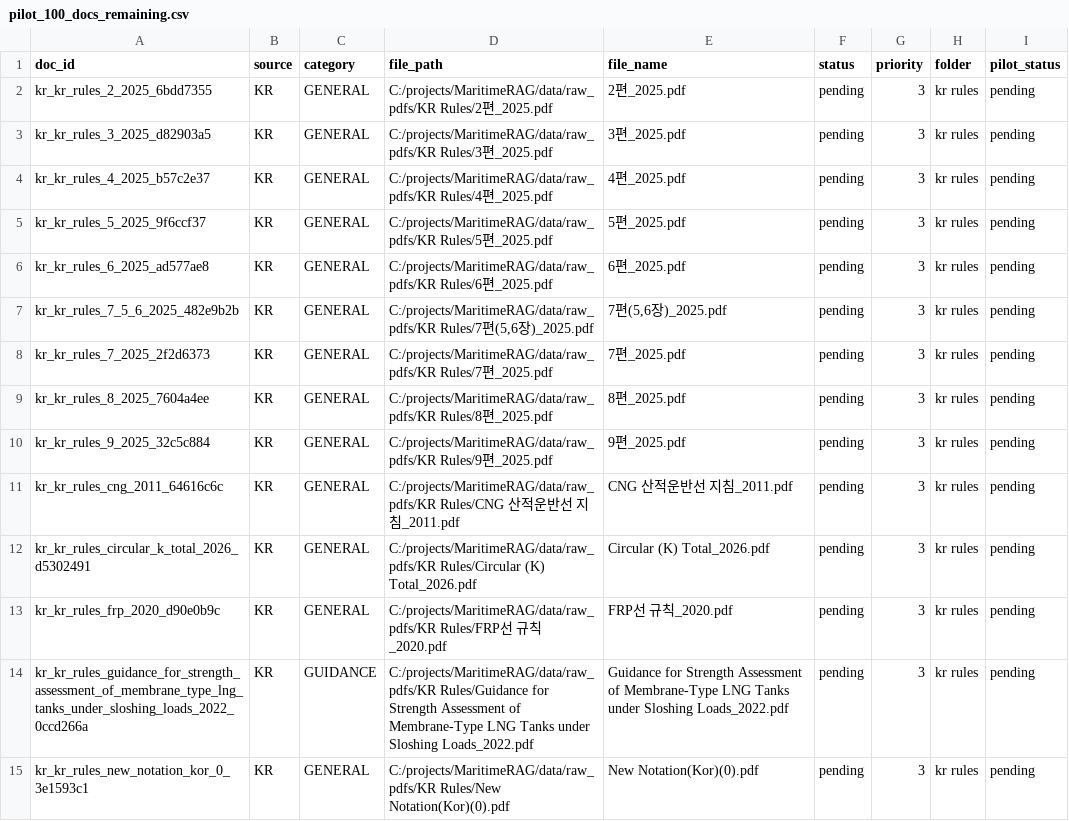
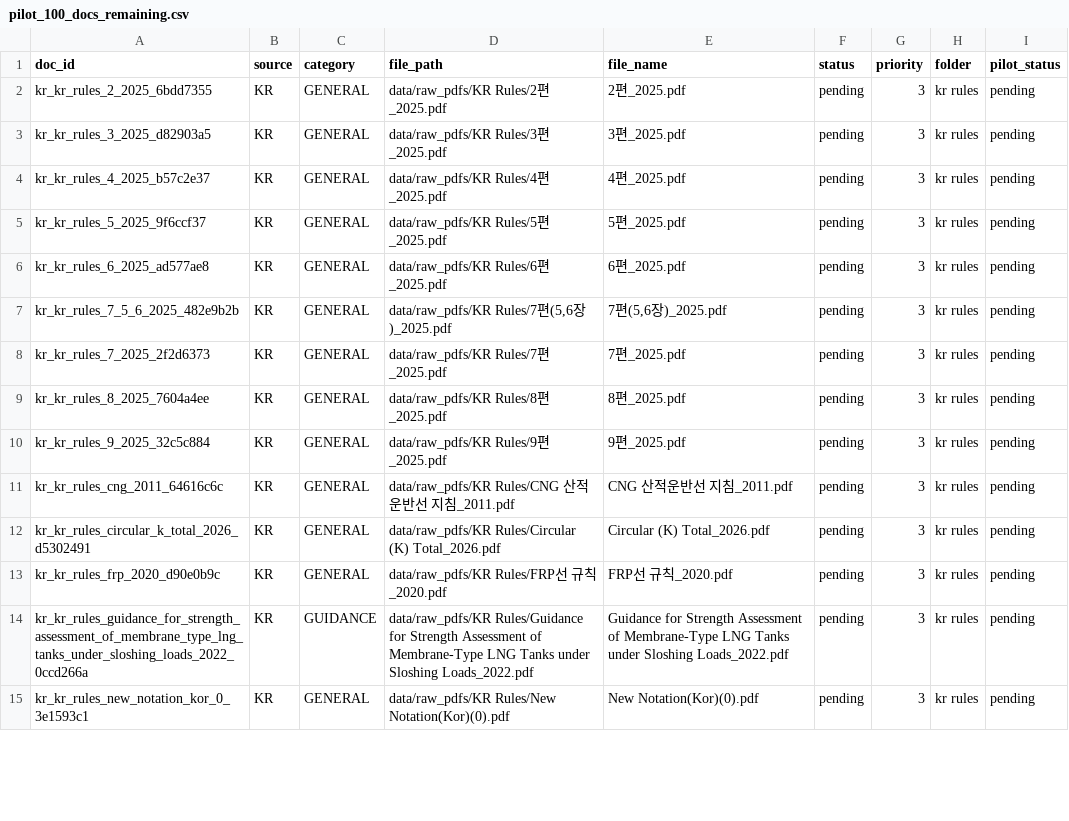
Before and after one commit to yoonmojeon/20260805, a CSV file: data/manifests/pilot_100_docs_remaining.csv, drawn as a sheet; only a part is shown; the diff covers the shown part only.

```diff
--- a/data/manifests/pilot_100_docs_remaining.csv
+++ b/data/manifests/pilot_100_docs_remaining.csv
@@ -1,15 +1,15 @@
 doc_id,source,category,file_path,file_name,status,priority,folder,pilot_status
-kr_kr_rules_2_2025_6bdd7355,KR,GENERAL,C:/projects/MaritimeRAG/data/raw_pdfs/KR Rules/2편_2025.pdf,2편_2025.pdf,pending,3,kr rules,pending
-kr_kr_rules_3_2025_d82903a5,KR,GENERAL,C:/projects/MaritimeRAG/data/raw_pdfs/KR Rules/3편_2025.pdf,3편_2025.pdf,pending,3,kr rules,pending
-kr_kr_rules_4_2025_b57c2e37,KR,GENERAL,C:/projects/MaritimeRAG/data/raw_pdfs/KR Rules/4편_2025.pdf,4편_2025.pdf,pending,3,kr rules,pending
-kr_kr_rules_5_2025_9f6ccf37,KR,GENERAL,C:/projects/MaritimeRAG/data/raw_pdfs/KR Rules/5편_2025.pdf,5편_2025.pdf,pending,3,kr rules,pending
-kr_kr_rules_6_2025_ad577ae8,KR,GENERAL,C:/projects/MaritimeRAG/data/raw_pdfs/KR Rules/6편_2025.pdf,6편_2025.pdf,pending,3,kr rules,pending
-kr_kr_rules_7_5_6_2025_482e9b2b,KR,GENERAL,"C:/projects/MaritimeRAG/data/raw_pdfs/KR Rules/7편(5,6장)_2025.pdf","7편(5,6장)_2025.pdf",pending,3,kr rules,pending
-kr_kr_rules_7_2025_2f2d6373,KR,GENERAL,C:/projects/MaritimeRAG/data/raw_pdfs/KR Rules/7편_2025.pdf,7편_2025.pdf,pending,3,kr rules,pending
-kr_kr_rules_8_2025_7604a4ee,KR,GENERAL,C:/projects/MaritimeRAG/data/raw_pdfs/KR Rules/8편_2025.pdf,8편_2025.pdf,pending,3,kr rules,pending
-kr_kr_rules_9_2025_32c5c884,KR,GENERAL,C:/projects/MaritimeRAG/data/raw_pdfs/KR Rules/9편_2025.pdf,9편_2025.pdf,pending,3,kr rules,pending
-kr_kr_rules_cng_2011_64616c6c,KR,GENERAL,C:/projects/MaritimeRAG/data/raw_pdfs/KR Rules/CNG 산적운반선 지침_2011.pdf,CNG 산적운반선 지침_2011.pdf,pending,3,kr rules,pending
-kr_kr_rules_circular_k_total_2026_d5302491,KR,GENERAL,C:/projects/MaritimeRAG/data/raw_pdfs/KR Rules/Circular (K) Total_2026.pdf,Circular (K) Total_2026.pdf,pending,3,kr rules,pending
-kr_kr_rules_frp_2020_d90e0b9c,KR,GENERAL,C:/projects/MaritimeRAG/data/raw_pdfs/KR Rules/FRP선 규칙_2020.pdf,FRP선 규칙_2020.pdf,pending,3,kr rules,pending
-kr_kr_rules_guidance_for_strength_assessment_of_membrane_type_lng_tanks_under_sloshing_loads_2022_0ccd266a,KR,GUIDANCE,C:/projects/MaritimeRAG/data/raw_pdfs/KR Rules/Guidance for Strength Assessment of Membrane-Type LNG Tanks under Sloshing Loads_2022.pdf,Guidance for Strength Assessment of Membrane-Type LNG Tanks under Sloshing Loads_2022.pdf,pending,3,kr rules,pending
-kr_kr_rules_new_notation_kor_0_3e1593c1,KR,GENERAL,C:/projects/MaritimeRAG/data/raw_pdfs/KR Rules/New Notation(Kor)(0).pdf,New Notation(Kor)(0).pdf,pending,3,kr rules,pending
+kr_kr_rules_2_2025_6bdd7355,KR,GENERAL,data/raw_pdfs/KR Rules/2편_2025.pdf,2편_2025.pdf,pending,3,kr rules,pending
+kr_kr_rules_3_2025_d82903a5,KR,GENERAL,data/raw_pdfs/KR Rules/3편_2025.pdf,3편_2025.pdf,pending,3,kr rules,pending
+kr_kr_rules_4_2025_b57c2e37,KR,GENERAL,data/raw_pdfs/KR Rules/4편_2025.pdf,4편_2025.pdf,pending,3,kr rules,pending
+kr_kr_rules_5_2025_9f6ccf37,KR,GENERAL,data/raw_pdfs/KR Rules/5편_2025.pdf,5편_2025.pdf,pending,3,kr rules,pending
+kr_kr_rules_6_2025_ad577ae8,KR,GENERAL,data/raw_pdfs/KR Rules/6편_2025.pdf,6편_2025.pdf,pending,3,kr rules,pending
+kr_kr_rules_7_5_6_2025_482e9b2b,KR,GENERAL,"data/raw_pdfs/KR Rules/7편(5,6장)_2025.pdf","7편(5,6장)_2025.pdf",pending,3,kr rules,pending
+kr_kr_rules_7_2025_2f2d6373,KR,GENERAL,data/raw_pdfs/KR Rules/7편_2025.pdf,7편_2025.pdf,pending,3,kr rules,pending
+kr_kr_rules_8_2025_7604a4ee,KR,GENERAL,data/raw_pdfs/KR Rules/8편_2025.pdf,8편_2025.pdf,pending,3,kr rules,pending
+kr_kr_rules_9_2025_32c5c884,KR,GENERAL,data/raw_pdfs/KR Rules/9편_2025.pdf,9편_2025.pdf,pending,3,kr rules,pending
+kr_kr_rules_cng_2011_64616c6c,KR,GENERAL,data/raw_pdfs/KR Rules/CNG 산적운반선 지침_2011.pdf,CNG 산적운반선 지침_2011.pdf,pending,3,kr rules,pending
+kr_kr_rules_circular_k_total_2026_d5302491,KR,GENERAL,data/raw_pdfs/KR Rules/Circular (K) Total_2026.pdf,Circular (K) Total_2026.pdf,pending,3,kr rules,pending
+kr_kr_rules_frp_2020_d90e0b9c,KR,GENERAL,data/raw_pdfs/KR Rules/FRP선 규칙_2020.pdf,FRP선 규칙_2020.pdf,pending,3,kr rules,pending
+kr_kr_rules_guidance_for_strength_assessment_of_membrane_type_lng_tanks_under_sloshing_loads_2022_0ccd266a,KR,GUIDANCE,data/raw_pdfs/KR Rules/Guidance for Strength Assessment of Membrane-Type LNG Tanks under Sloshing Loads_2022.pdf,Guidance for Strength Assessment of Membrane-Type LNG Tanks under Sloshing Loads_2022.pdf,pending,3,kr rules,pending
+kr_kr_rules_new_notation_kor_0_3e1593c1,KR,GENERAL,data/raw_pdfs/KR Rules/New Notation(Kor)(0).pdf,New Notation(Kor)(0).pdf,pending,3,kr rules,pending
```
Also changed, not shown: 64 edited cells elsewhere in this file, data/manifests/imo_docs_remaining.csv, data/manifests/kr_remaining_48.csv, 25 other files.
